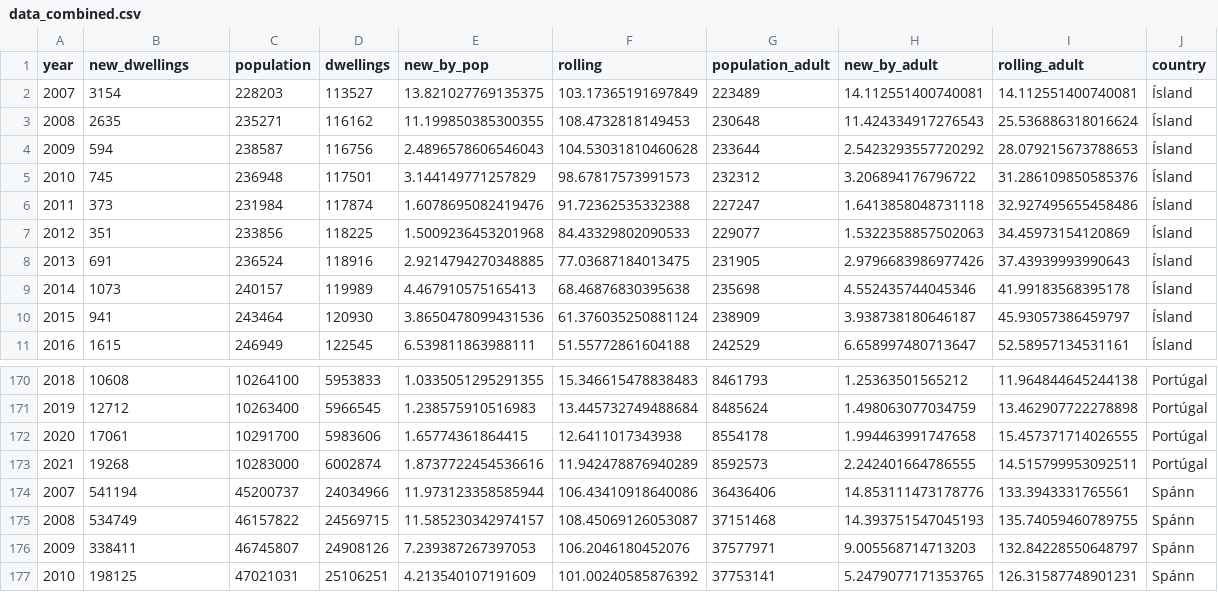
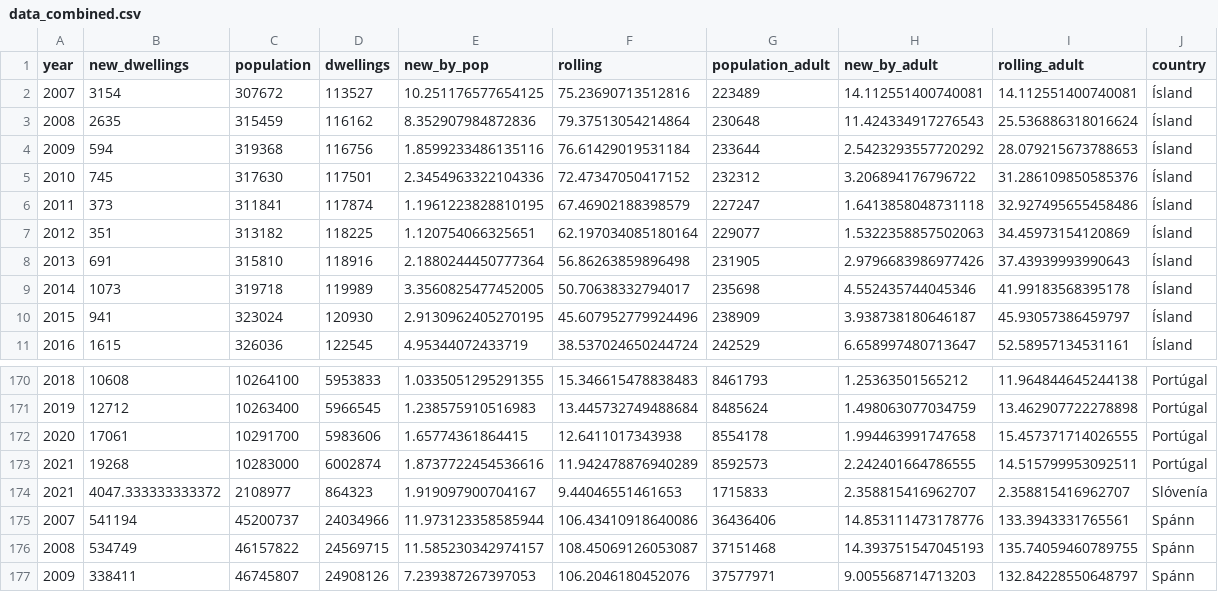
Before and after one commit to metill-is/metill-is.github.io, a CSV file: dashboards/properties/data/data_combined.csv, drawn as a sheet; only a part is shown, gaps mark what is left out; the shorter side is filled out with more unchanged rows; the diff covers the shown part only.

```diff
--- a/dashboards/properties/data/data_combined.csv
+++ b/dashboards/properties/data/data_combined.csv
@@ -1,11 +1,11 @@
 year,new_dwellings,population,dwellings,new_by_pop,rolling,population_adult,new_by_adult,rolling_adult,country
-2007,3154,228203,113527,13.821027769135375,103.17365191697849,223489,14.112551400740081,14.112551400740081,Ísland
-2008,2635,235271,116162,11.199850385300355,108.4732818149453,230648,11.424334917276543,25.536886318016624,Ísland
-2009,594,238587,116756,2.4896578606546043,104.53031810460628,233644,2.5423293557720292,28.079215673788653,Ísland
-2010,745,236948,117501,3.144149771257829,98.67817573991573,232312,3.206894176796722,31.286109850585376,Ísland
-2011,373,231984,117874,1.6078695082419476,91.72362535332388,227247,1.6413858048731118,32.927495655458486,Ísland
-2012,351,233856,118225,1.5009236453201968,84.43329802090533,229077,1.5322358857502063,34.45973154120869,Ísland
-2013,691,236524,118916,2.9214794270348885,77.03687184013475,231905,2.9796683986977426,37.43939993990643,Ísland
-2014,1073,240157,119989,4.467910575165413,68.46876830395638,235698,4.552435744045346,41.99183568395178,Ísland
-2015,941,243464,120930,3.8650478099431536,61.376035250881124,238909,3.938738180646187,45.93057386459797,Ísland
-2016,1615,246949,122545,6.539811863988111,51.55772861604188,242529,6.658997480713647,52.58957134531161,Ísland
+2007,3154,307672,113527,10.251176577654125,75.23690713512816,223489,14.112551400740081,14.112551400740081,Ísland
+2008,2635,315459,116162,8.352907984872836,79.37513054214864,230648,11.424334917276543,25.536886318016624,Ísland
+2009,594,319368,116756,1.8599233486135116,76.61429019531184,233644,2.5423293557720292,28.079215673788653,Ísland
+2010,745,317630,117501,2.3454963322104336,72.47347050417152,232312,3.206894176796722,31.286109850585376,Ísland
+2011,373,311841,117874,1.1961223828810195,67.46902188398579,227247,1.6413858048731118,32.927495655458486,Ísland
+2012,351,313182,118225,1.120754066325651,62.197034085180164,229077,1.5322358857502063,34.45973154120869,Ísland
+2013,691,315810,118916,2.1880244450777364,56.86263859896498,231905,2.9796683986977426,37.43939993990643,Ísland
+2014,1073,319718,119989,3.3560825477452005,50.70638332794017,235698,4.552435744045346,41.99183568395178,Ísland
+2015,941,323024,120930,2.9130962405270195,45.607952779924496,238909,3.938738180646187,45.93057386459797,Ísland
+2016,1615,326036,122545,4.95344072433719,38.537024650244724,242529,6.658997480713647,52.58957134531161,Ísland
@@ -173,2 +173,3 @@ year,new_dwellings,population,dwellings,new_by_pop,rolling,population_adult,new_
 2021,19268,10283000,6002874,1.8737722454536616,11.942478876940289,8592573,2.242401664786555,14.515799953092511,Portúgal
+2021,4047.333333333372,2108977,864323,1.919097900704167,9.44046551461653,1715833,2.358815416962707,2.358815416962707,Slóvenía
 2007,541194,45200737,24034966,11.973123358585944,106.43410918640086,36436406,14.853111473178776,133.3943331765561,Spánn
```
Also changed, not shown: 21 edited cells elsewhere in this file, dashboards/properties/data/fasteignir_pop.csv, 39 other files.
